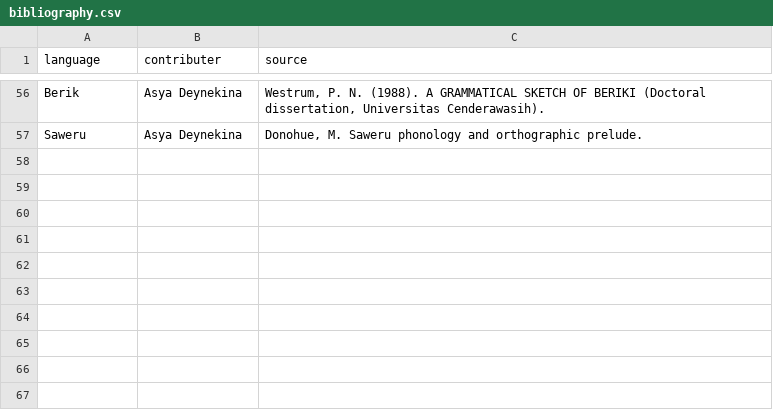
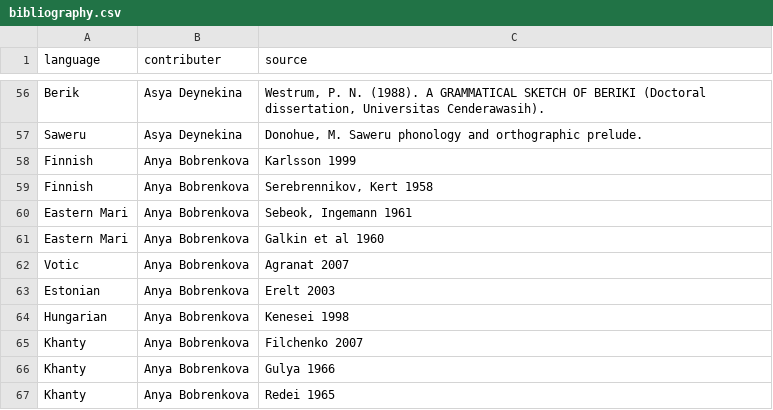
Before and after one commit to agricolamz/wcad, a CSV file: bibliography.csv, drawn as a sheet; only a part is shown, gaps mark what is left out; the diff names each change by its address in the sheet, - before the commit and + after, or states it on an @@ line.

Commit message:
Anya's data

```diff
--- a/bibliography.csv
+++ b/bibliography.csv
+row 58: Finnish | Anya Bobrenkova | Karlsson 1999
+row 59: Finnish | Anya Bobrenkova | Serebrennikov, Kert 1958
+row 60: Eastern Mari | Anya Bobrenkova | Sebeok, Ingemann 1961
+row 61: Eastern Mari | Anya Bobrenkova | Galkin et al 1960
+row 62: Votic | Anya Bobrenkova | Agranat 2007
+row 63: Estonian | Anya Bobrenkova | Erelt 2003
+row 64: Hungarian | Anya Bobrenkova | Kenesei 1998
+row 65: Khanty | Anya Bobrenkova | Filchenko 2007
+row 66: Khanty | Anya Bobrenkova | Gulya 1966
+row 67: Khanty | Anya Bobrenkova | Redei 1965
```
Also changed, not shown: 3 other files.
